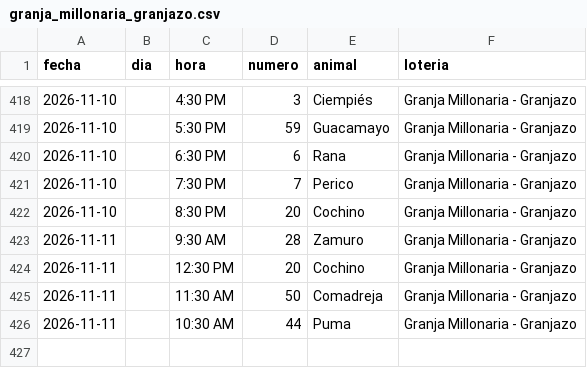
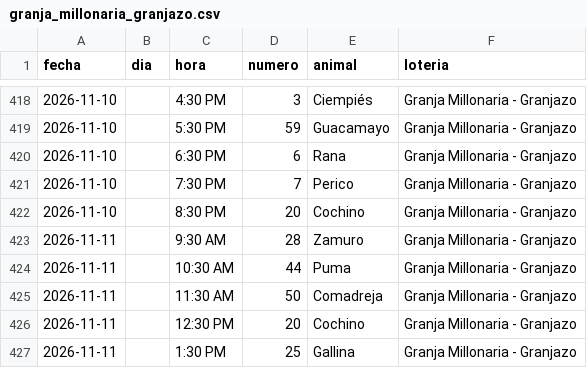
Before and after one commit to victorcsp22-star/sniper-ruletas, a CSV file: granja_millonaria_granjazo.csv, drawn as a sheet; only a part is shown, gaps mark what is left out.

```diff
--- a/granja_millonaria_granjazo.csv
+++ b/granja_millonaria_granjazo.csv
@@ -423,4 +423,5 @@ fecha,dia,hora,numero,animal,loteria
 2026-11-11,,9:30 AM,28,Zamuro,Granja Millonaria - Granjazo
+2026-11-11,,10:30 AM,44,Puma,Granja Millonaria - Granjazo
+2026-11-11,,11:30 AM,50,Comadreja,Granja Millonaria - Granjazo
 2026-11-11,,12:30 PM,20,Cochino,Granja Millonaria - Granjazo
-2026-11-11,,11:30 AM,50,Comadreja,Granja Millonaria - Granjazo
-2026-11-11,,10:30 AM,44,Puma,Granja Millonaria - Granjazo
+2026-11-11,,1:30 PM,25,Gallina,Granja Millonaria - Granjazo
```
Also changed, not shown: data_vz/guacharo_activo_2anios.csv, gatazo.csv, 8 other files.
